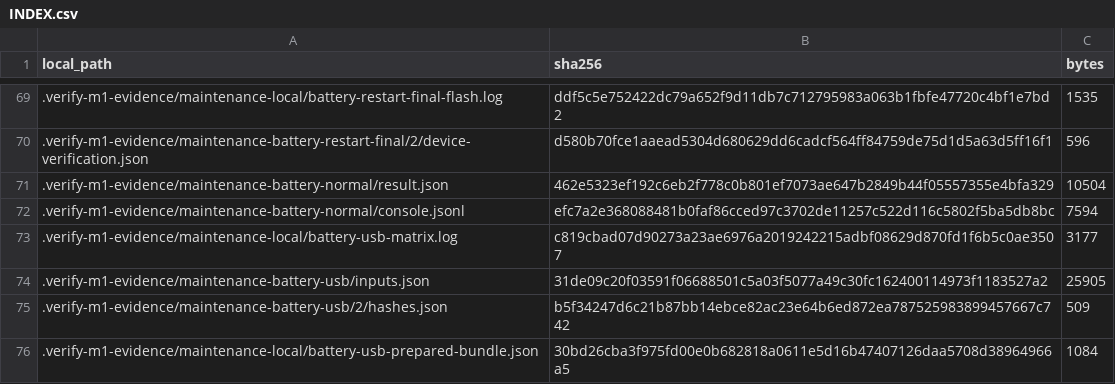
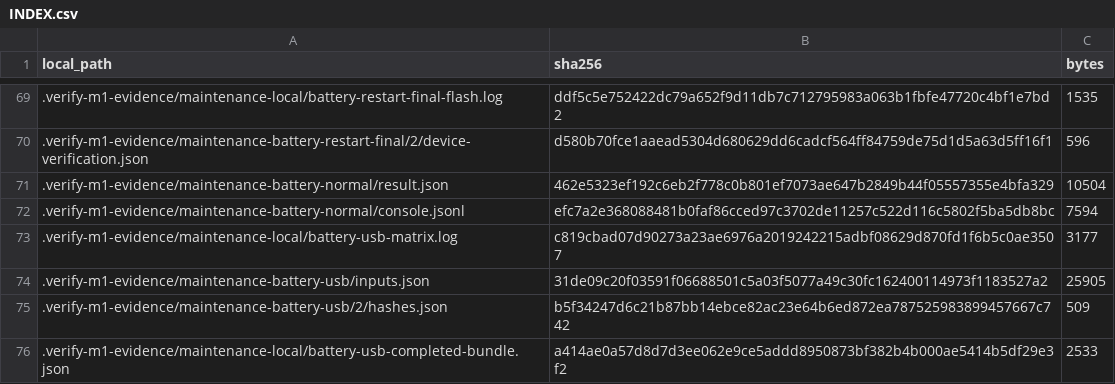
Before and after one commit to MOVEI144/Ninlil, a CSV file: docs/evidence/2026-09-09-maintenance/INDEX.csv, drawn as a sheet; only a part is shown, gaps mark what is left out; removed rows and columns are numbered as before the commit, all else as after; the diff names each change by its address in the sheet, - before the commit and + after, or states it on an @@ line.

Commit message:
docs: verify USB-host awake operation and application delivery on hardware

```diff
--- a/docs/evidence/2026-09-09-maintenance/INDEX.csv
+++ b/docs/evidence/2026-09-09-maintenance/INDEX.csv
-row 76: .verify-m1-evidence/maintenance-local/battery-usb-prepared-bundle.json | 30bd26cba3f975fd00e0b682818a0611e5d16b47407126daa5708d38964966a5 | 1084
+row 76: .verify-m1-evidence/maintenance-local/battery-usb-completed-bundle.json | a414ae0a57d8d7d3ee062e9ce5addd8950873bf382b4b000ae5414b5df29e3f2 | 2533
```
Also changed, not shown: 2 other files.
